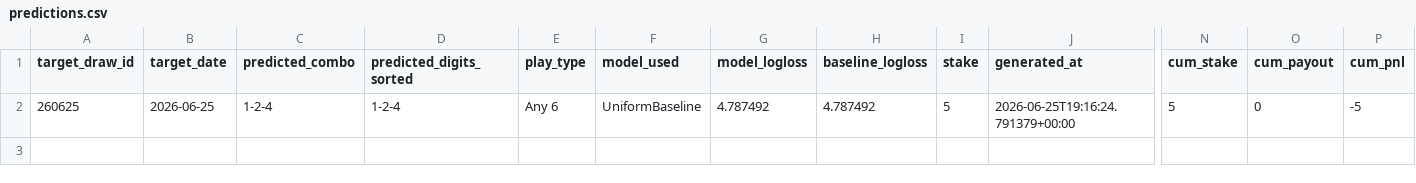
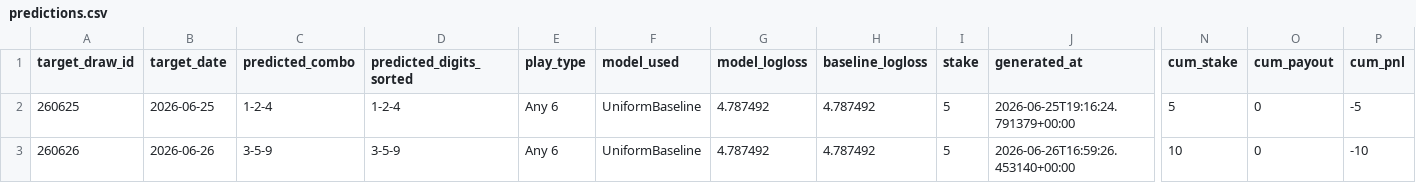
Before and after one commit to Hitanshuu/htlottery, a CSV file: data/predictions.csv, drawn as a sheet; only a part is shown, gaps mark what is left out; rows hold the shown columns only; the diff names each change by its address in the sheet, - before the commit and + after, or states it on an @@ line.

```diff
--- a/data/predictions.csv
+++ b/data/predictions.csv
+row 3: 260626 | 2026-06-26 | 3-5-9 | 3-5-9 | Any 6 | UniformBaseline | 4.787492 | 4.787492 | 5 | 2026-06-26T16:59:26.453140+00:00 | 10 | 0 | -10
```
Also changed, not shown: 3 other files.
